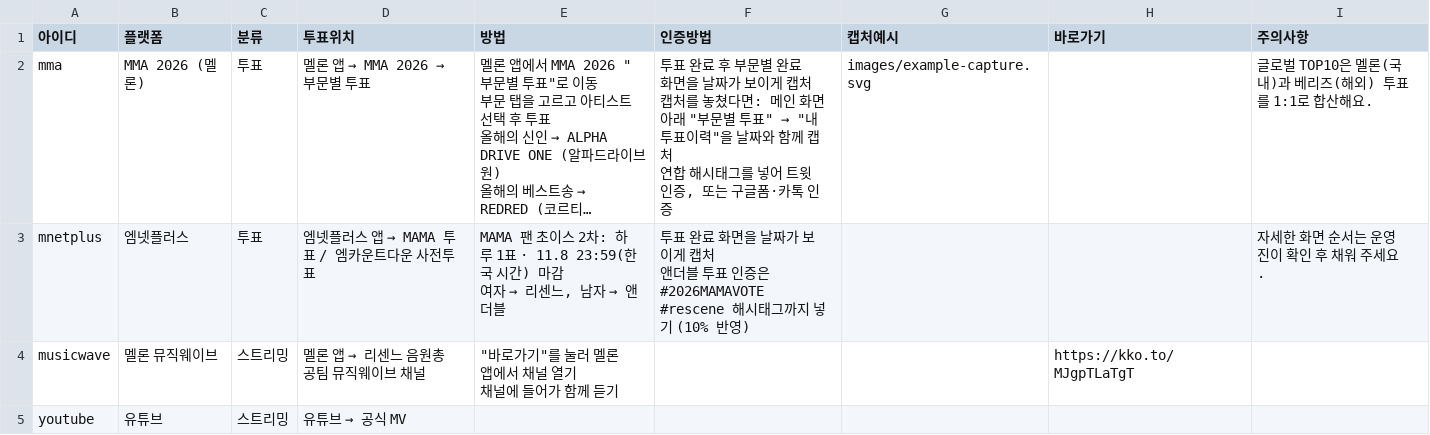
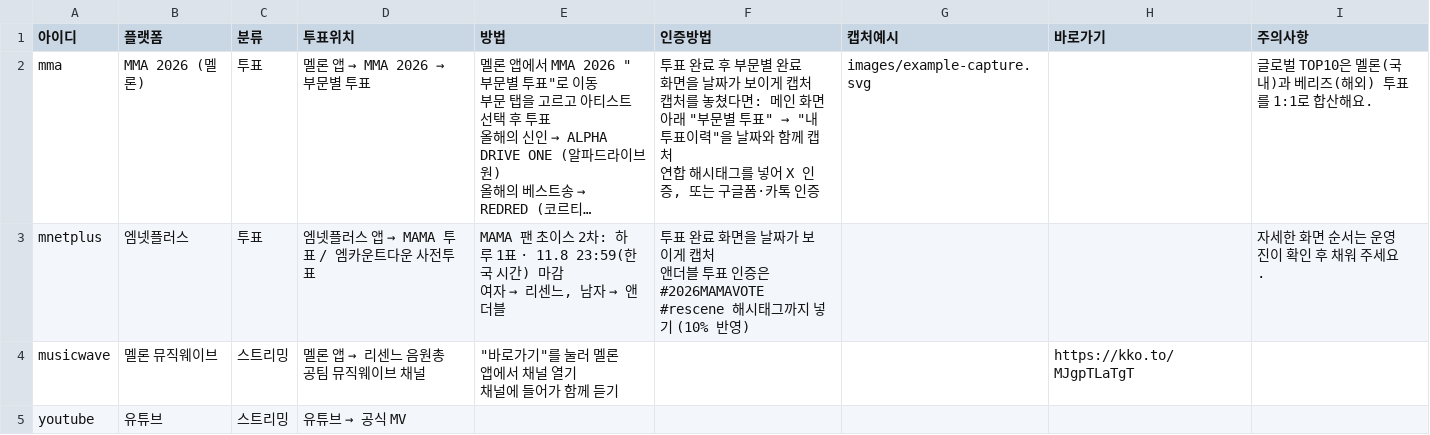
Before and after one commit to WONIWONIWONIWONI/todo, a CSV file: sheet-templates/가이드.csv, drawn as a sheet; long unchanged cells end in …; the diff names each change by its address in the sheet, - before the commit and + after, or states it on an @@ line.

```diff
--- a/sheet-templates/가이드.csv
+++ b/sheet-templates/가이드.csv
-F2 (인증방법): …넣어 트윗 인증, 또…
+F2 (인증방법): …넣어 X 인증, 또…
```
Also changed, not shown: sheet-templates/할일.csv, 5 other files.
